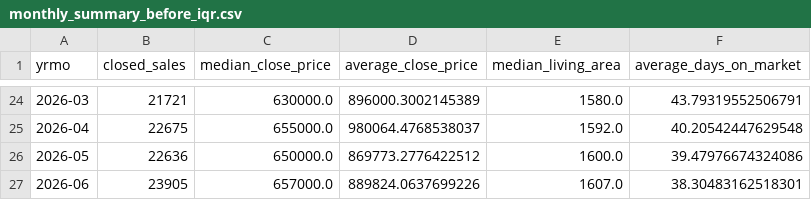
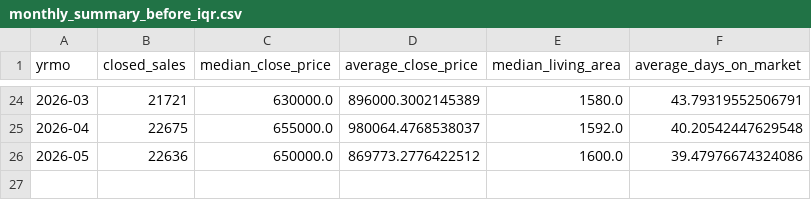
Before and after one commit to VincentLiao777/IDXExchange, a CSV file: IDX_Week7/monthly_summary_before_iqr.csv, drawn as a sheet; only a part is shown, gaps mark what is left out; the diff names each change by its address in the sheet, - before the commit and + after, or states it on an @@ line.

```diff
--- a/IDX_Week7/monthly_summary_before_iqr.csv
+++ b/IDX_Week7/monthly_summary_before_iqr.csv
-row 27: 2026-06 | 23905 | 657000.0 | 889824.0637699226 | 1607.0 | 38.30483162518301
```
Also changed, not shown: IDX_Week2/sold_missing_report.csv, IDX_Week6/monthly_market_summary.csv, 21 other files.
